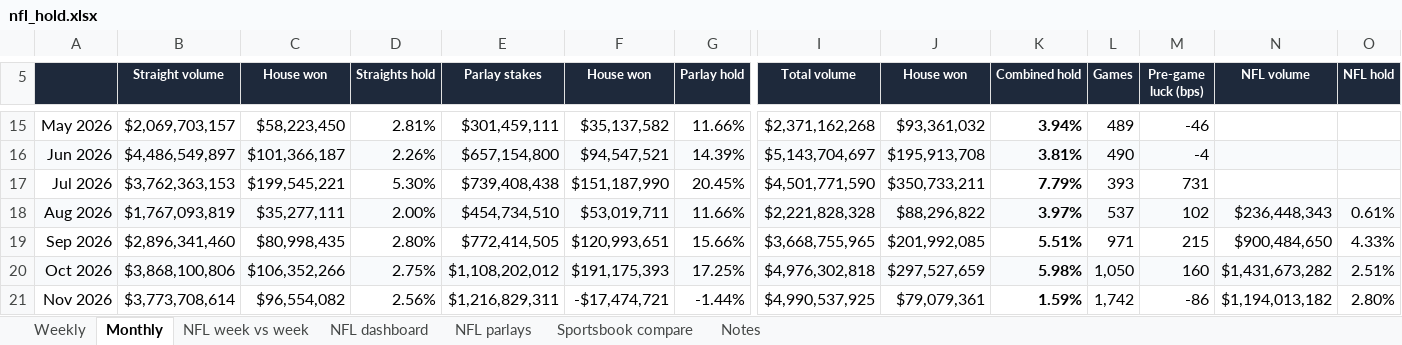
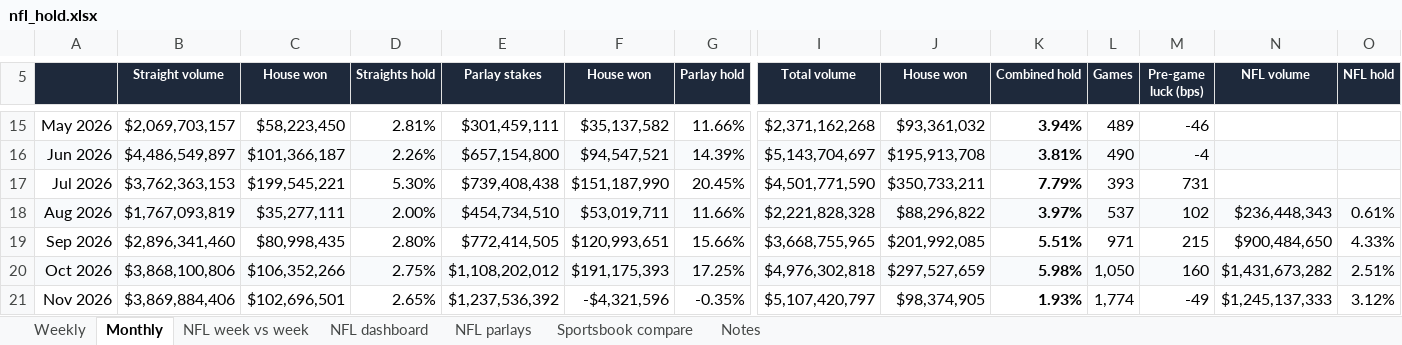
Before and after one commit to yager2/sports-volume, an Excel workbook: nfl_hold.xlsx, sheet Monthly, drawn as a sheet; only a part is shown, gaps mark what is left out; values as stored, in another font and other column widths than the file's, no borders; charts and pictures and conditional formats not drawn; the diff covers the shown part only; the diff names each change by its address in the sheet, - before the commit and + after, or states it on an @@ line.

```diff
--- a/nfl_hold.xlsx (sheet Monthly)
+++ b/nfl_hold.xlsx (sheet Monthly)
-B21 (Straight volume): $3,773,708,614
+B21 (Straight volume): $3,869,884,406
-C21 (House won): $96,554,082
+C21 (House won): $102,696,501
-D21 (Straights hold): 2.56%
+D21 (Straights hold): 2.65%
-E21 (Parlay stakes): $1,216,829,311
+E21 (Parlay stakes): $1,237,536,392
-F21 (House won): -$17,474,721
+F21 (House won): -$4,321,596
-G21 (Parlay hold): -1.44%
+G21 (Parlay hold): -0.35%
-I21 (Total volume): $4,990,537,925
+I21 (Total volume): $5,107,420,797
-J21 (House won): $79,079,361
+J21 (House won): $98,374,905
-K21 (Combined hold): 1.59%
+K21 (Combined hold): 1.93%
-L21 (Games): 1,742
+L21 (Games): 1,774
-M21 (Pre-game luck (bps)): -86
+M21 (Pre-game luck (bps)): -49
-N21 (NFL volume): $1,194,013,182
+N21 (NFL volume): $1,245,137,333
-O21 (NFL hold): 2.80%
+O21 (NFL hold): 3.12%
```
Also changed, not shown: 6 edited cells elsewhere in this sheet, sheet NFL parlays, sheet NFL dashboard, sheet Weekly, sheet NFL week vs week, sheet Sportsbook compare, sheet Notes, 56 other files.
